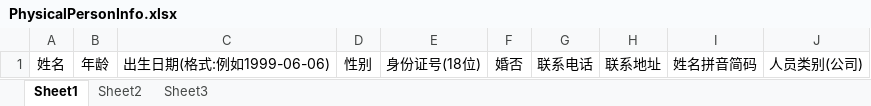
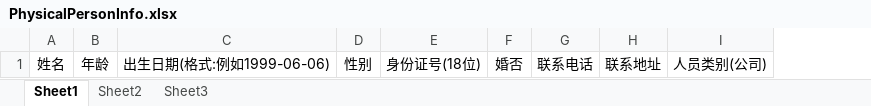
Before and after one commit to zby-Maka/hospitalmanager, an Excel workbook: src/main/resources/static/excelmodel/PhysicalPersonInfo.xlsx, sheet Sheet1, drawn as a sheet; values as stored, in another font and other column widths than the file's, no borders; the diff names each change by its address in the sheet, - before the commit and + after, or states it on an @@ line.

```diff
--- a/src/main/resources/static/excelmodel/PhysicalPersonInfo.xlsx (sheet Sheet1)
+++ b/src/main/resources/static/excelmodel/PhysicalPersonInfo.xlsx (sheet Sheet1)
-column I, row 1: 姓名拼音简码
```
Also changed, not shown: 5 other files.
